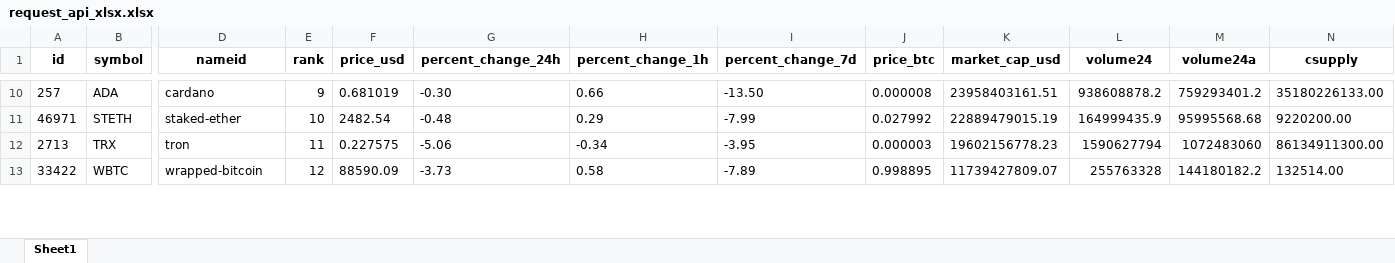
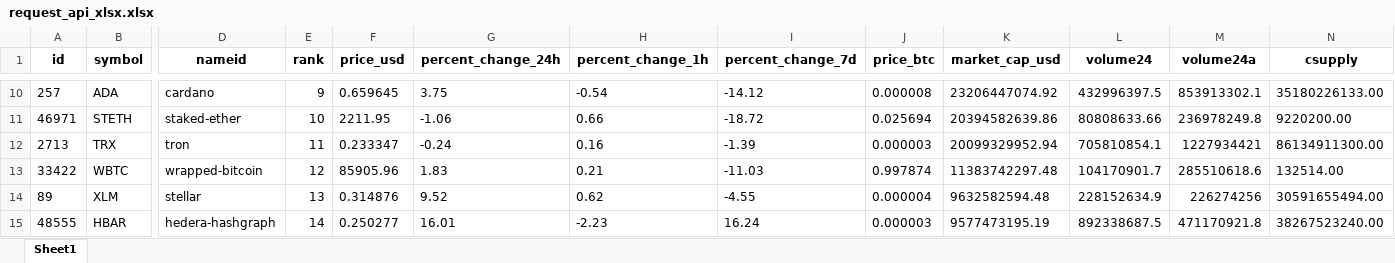
Before and after one commit to juanpresiga/bigdata20251_actividad1, an Excel workbook: src/static/xlsx/request_api_xlsx.xlsx, sheet Sheet1, drawn as a sheet; only a part is shown, gaps mark what is left out; values as stored, in another font and other column widths than the file's, no borders; rows hold the shown columns only; the diff covers the shown part only; the diff names each change by its address in the sheet, - before the commit and + after, or states it on an @@ line.

```diff
--- a/src/static/xlsx/request_api_xlsx.xlsx (sheet Sheet1)
+++ b/src/static/xlsx/request_api_xlsx.xlsx (sheet Sheet1)
-F10 (price_usd): 0.681019
+F10 (price_usd): 0.659645
-G10 (percent_change_24h): -0.30
+G10 (percent_change_24h): 3.75
-H10 (percent_change_1h): 0.66
+H10 (percent_change_1h): -0.54
-I10 (percent_change_7d): -13.50
+I10 (percent_change_7d): -14.12
-K10 (market_cap_usd): 23958403161.51
+K10 (market_cap_usd): 23206447074.92
-L10 (volume24): 938608878.2
+L10 (volume24): 432996397.5
-M10 (volume24a): 759293401.2
+M10 (volume24a): 853913302.1
-F11 (price_usd): 2482.54
+F11 (price_usd): 2211.95
-G11 (percent_change_24h): -0.48
+G11 (percent_change_24h): -1.06
-H11 (percent_change_1h): 0.29
+H11 (percent_change_1h): 0.66
-I11 (percent_change_7d): -7.99
+I11 (percent_change_7d): -18.72
-J11 (price_btc): 0.027992
+J11 (price_btc): 0.025694
-K11 (market_cap_usd): 22889479015.19
+K11 (market_cap_usd): 20394582639.86
-L11 (volume24): 164999435.9
+L11 (volume24): 80808633.66
-M11 (volume24a): 95995568.68
+M11 (volume24a): 236978249.8
-F12 (price_usd): 0.227575
+F12 (price_usd): 0.233347
-G12 (percent_change_24h): -5.06
+G12 (percent_change_24h): -0.24
-H12 (percent_change_1h): -0.34
+H12 (percent_change_1h): 0.16
-I12 (percent_change_7d): -3.95
+I12 (percent_change_7d): -1.39
-K12 (market_cap_usd): 19602156778.23
+K12 (market_cap_usd): 20099329952.94
-L12 (volume24): 1590627794
+L12 (volume24): 705810854.1
-M12 (volume24a): 1072483060
+M12 (volume24a): 1227934421
-F13 (price_usd): 88590.09
+F13 (price_usd): 85905.96
-G13 (percent_change_24h): -3.73
+G13 (percent_change_24h): 1.83
-H13 (percent_change_1h): 0.58
+H13 (percent_change_1h): 0.21
-I13 (percent_change_7d): -7.89
+I13 (percent_change_7d): -11.03
-J13 (price_btc): 0.998895
+J13 (price_btc): 0.997874
-K13 (market_cap_usd): 11739427809.07
+K13 (market_cap_usd): 11383742297.48
-L13 (volume24): 255763328
+L13 (volume24): 104170901.7
-M13 (volume24a): 144180182.2
+M13 (volume24a): 285510618.6
+row 14: 89 | XLM | stellar | 13 | 0.314876 | 9.52 | 0.62 | -4.55 | 0.000004 | 9632582594.48 | 228152634.9 | 226274256 | 30591655494.00
+row 15: 48555 | HBAR | hedera-hashgraph | 14 | 0.250277 | 16.01 | -2.23 | 16.24 | 0.000003 | 9577473195.19 | 892338687.5 | 471170921.8 | 38267523240.00
```
Also changed, not shown: 36 added rows, 38 removed rows and 481 edited cells elsewhere in this sheet, 2 other files.
